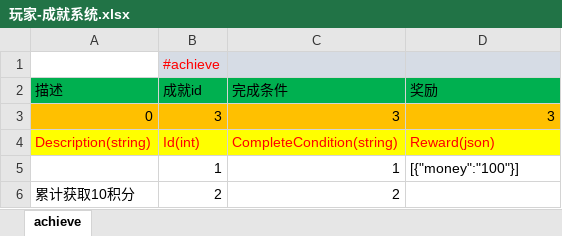
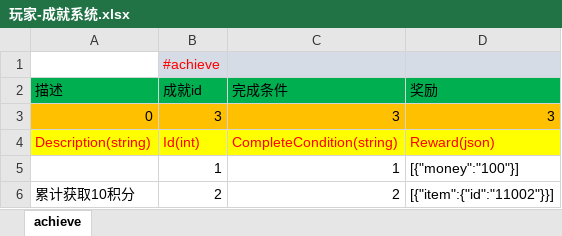
Before and after one commit to lori227/Fighter, an Excel workbook: Resource/excel/玩家-成就系统.xlsx, sheet achieve, drawn as a sheet; values as stored, in another font and other column widths than the file's, no borders; the diff names each change by its address in the sheet, - before the commit and + after, or states it on an @@ line.

```diff
--- a/Resource/excel/玩家-成就系统.xlsx (sheet achieve)
+++ b/Resource/excel/玩家-成就系统.xlsx (sheet achieve)
-D6 (奖励): (empty)
+D6 (奖励): [{"item":{"id":"11002"}}]
```
Also changed, not shown: Resource/excel/道具-公共配置.xlsx, 4 other files.
